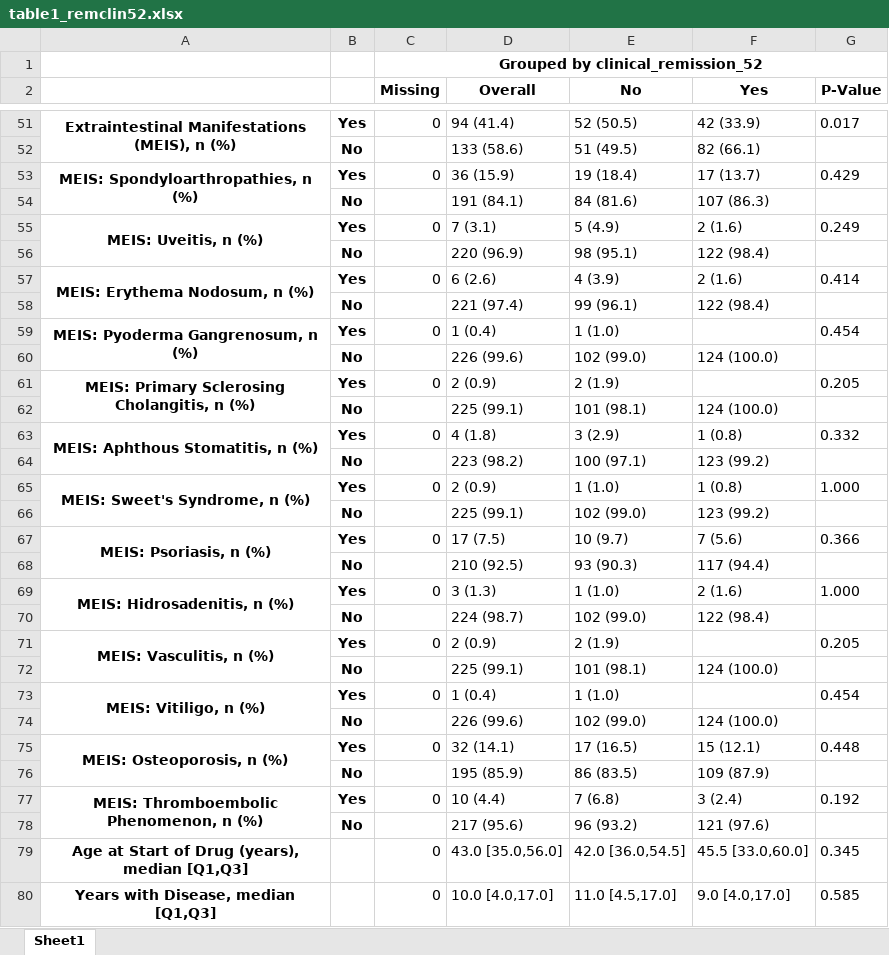
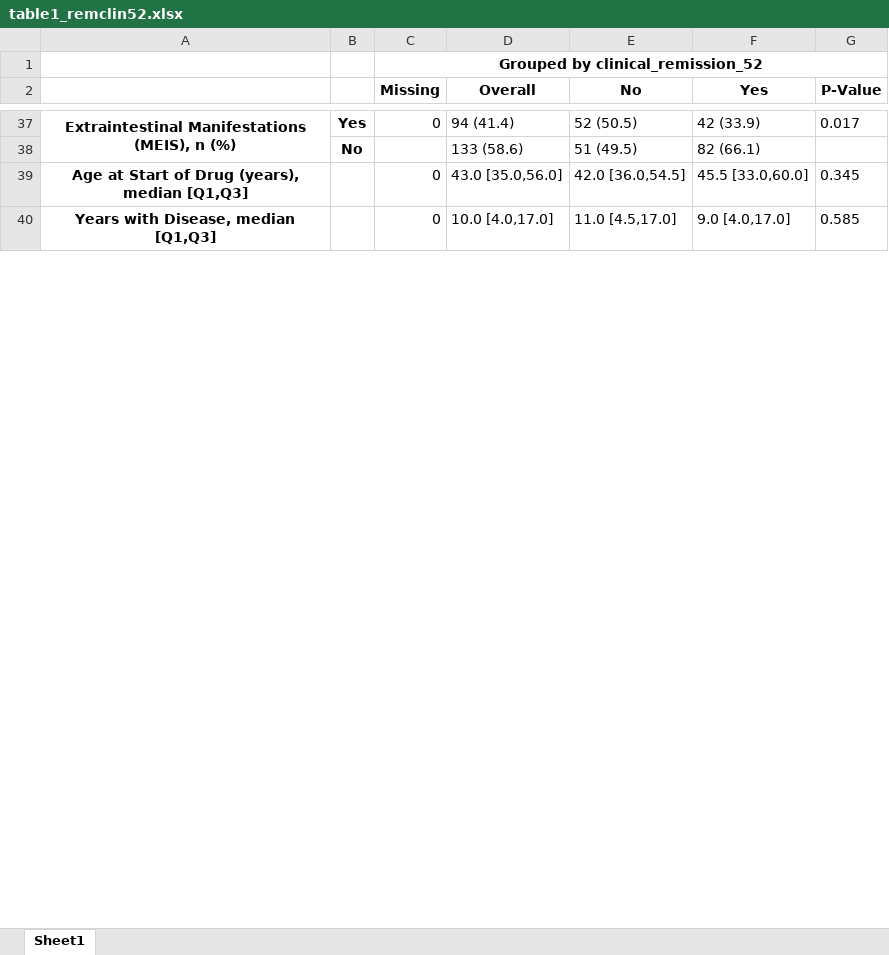
Before and after one commit to jlgonrod/IBD_predict, an Excel workbook: output/table1_remclin52.xlsx, sheet Sheet1, drawn as a sheet; only a part is shown, gaps mark what is left out; values as stored, in another font and other column widths than the file's, no borders; removed rows and columns are numbered as before the commit, all else as after; the diff covers the shown part only; the diff names each change by its address in the sheet, - before the commit and + after, or states it on an @@ line.

```diff
--- a/output/table1_remclin52.xlsx (sheet Sheet1)
+++ b/output/table1_remclin52.xlsx (sheet Sheet1)
-row 53: MEIS: Spondyloarthropathies, n (%) | Yes | 0 | 36 (15.9) | 19 (18.4) | 17 (13.7) | 0.429
-row 54:  | No |  | 191 (84.1) | 84 (81.6) | 107 (86.3)
-row 55: MEIS: Uveitis, n (%) | Yes | 0 | 7 (3.1) | 5 (4.9) | 2 (1.6) | 0.249
-row 56:  | No |  | 220 (96.9) | 98 (95.1) | 122 (98.4)
-row 57: MEIS: Erythema Nodosum, n (%) | Yes | 0 | 6 (2.6) | 4 (3.9) | 2 (1.6) | 0.414
-row 58:  | No |  | 221 (97.4) | 99 (96.1) | 122 (98.4)
-row 59: MEIS: Pyoderma Gangrenosum, n (%) | Yes | 0 | 1 (0.4) | 1 (1.0) |  | 0.454
-row 60:  | No |  | 226 (99.6) | 102 (99.0) | 124 (100.0)
-row 61: MEIS: Primary Sclerosing Cholangitis, n (%) | Yes | 0 | 2 (0.9) | 2 (1.9) |  | 0.205
-row 62:  | No |  | 225 (99.1) | 101 (98.1) | 124 (100.0)
-row 63: MEIS: Aphthous Stomatitis, n (%) | Yes | 0 | 4 (1.8) | 3 (2.9) | 1 (0.8) | 0.332
-row 64:  | No |  | 223 (98.2) | 100 (97.1) | 123 (99.2)
-row 65: MEIS: Sweet's Syndrome, n (%) | Yes | 0 | 2 (0.9) | 1 (1.0) | 1 (0.8) | 1.000
-row 66:  | No |  | 225 (99.1) | 102 (99.0) | 123 (99.2)
-row 67: MEIS: Psoriasis, n (%) | Yes | 0 | 17 (7.5) | 10 (9.7) | 7 (5.6) | 0.366
-row 68:  | No |  | 210 (92.5) | 93 (90.3) | 117 (94.4)
-row 69: MEIS: Hidrosadenitis, n (%) | Yes | 0 | 3 (1.3) | 1 (1.0) | 2 (1.6) | 1.000
-row 70:  | No |  | 224 (98.7) | 102 (99.0) | 122 (98.4)
-row 71: MEIS: Vasculitis, n (%) | Yes | 0 | 2 (0.9) | 2 (1.9) |  | 0.205
-row 72:  | No |  | 225 (99.1) | 101 (98.1) | 124 (100.0)
-row 73: MEIS: Vitiligo, n (%) | Yes | 0 | 1 (0.4) | 1 (1.0) |  | 0.454
-row 74:  | No |  | 226 (99.6) | 102 (99.0) | 124 (100.0)
-row 75: MEIS: Osteoporosis, n (%) | Yes | 0 | 32 (14.1) | 17 (16.5) | 15 (12.1) | 0.448
-row 76:  | No |  | 195 (85.9) | 86 (83.5) | 109 (87.9)
-row 77: MEIS: Thromboembolic Phenomenon, n (%) | Yes | 0 | 10 (4.4) | 7 (6.8) | 3 (2.4) | 0.192
-row 78:  | No |  | 217 (95.6) | 96 (93.2) | 121 (97.6)
```
Also changed, not shown: 2 added rows, 44 removed rows and 39 edited cells elsewhere in this sheet, output/table1_crohn+uste_remclin52.xlsx, output/table1_crohn+uste_resclin52.xlsx, 29 other files.
